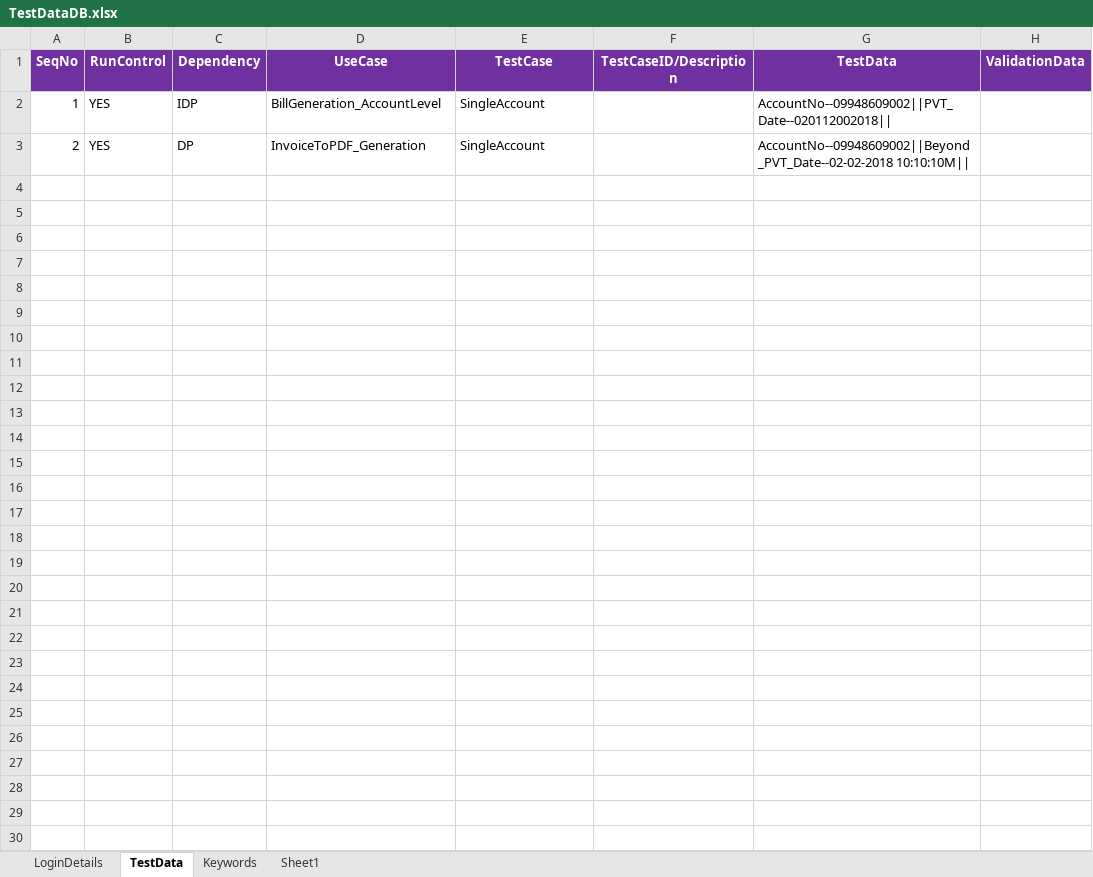
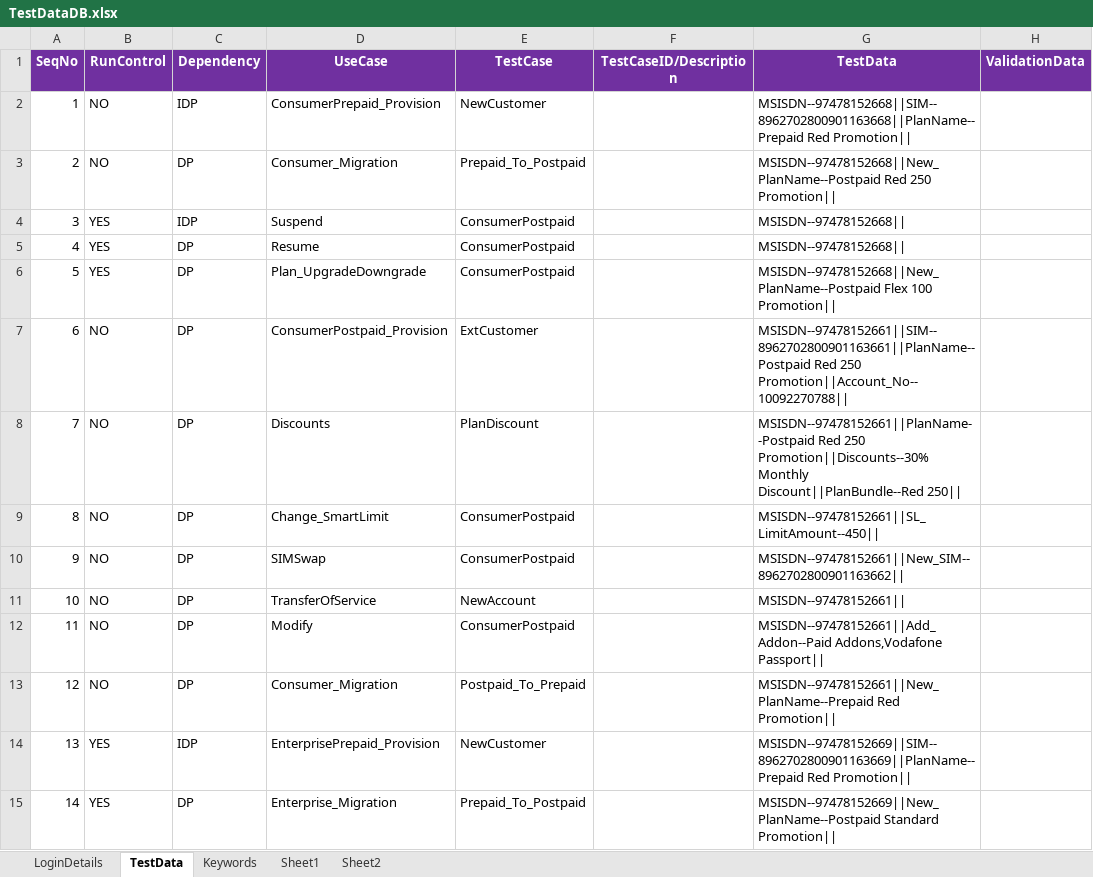
Before and after one commit to imran0404y/VFQA, an Excel workbook: Framework/Database/TestDataDB.xlsx, sheet TestData, drawn as a sheet; only a part is shown; values as stored, in another font and other column widths than the file's, no borders; the diff covers the shown part only; the diff names each change by its address in the sheet, - before the commit and + after, or states it on an @@ line.

```diff
--- a/Framework/Database/TestDataDB.xlsx (sheet TestData)
+++ b/Framework/Database/TestDataDB.xlsx (sheet TestData)
+sheet tab: Sheet2
-B2:B3 (RunControl): YES
+B2:B3 (RunControl): NO
-D2 (UseCase): BillGeneration_AccountLevel
+D2 (UseCase): ConsumerPrepaid_Provision
-E2 (TestCase): SingleAccount
+E2 (TestCase): NewCustomer
-G2 (TestData): AccountNo--09948609002||PVT_Date--020112002018||
+G2 (TestData): MSISDN--97478152668||SIM--8962702800901163668||PlanName--Prepaid Red Promotion||
-D3 (UseCase): InvoiceToPDF_Generation
+D3 (UseCase): Consumer_Migration
-E3 (TestCase): SingleAccount
+E3 (TestCase): Prepaid_To_Postpaid
-G3 (TestData): AccountNo--09948609002||Beyond_PVT_Date--02-02-2018 10:10:10M||
+G3 (TestData): MSISDN--97478152668||New_PlanName--Postpaid Red 250 Promotion||
+row 4: 3 | YES | IDP | Suspend | ConsumerPostpaid |  | MSISDN--97478152668
+row 5: 4 | YES | DP | Resume | ConsumerPostpaid |  | MSISDN--97478152668
+row 6: 5 | YES | DP | Plan_UpgradeDowngrade | ConsumerPostpaid |  | MSISDN--97478152668||New_PlanName--Postpaid Flex 100 Promotion
+row 7: 6 | NO | DP | ConsumerPostpaid_Provision | ExtCustomer |  | MSISDN--97478152661||SIM--8962702800901163661||PlanName--Postpaid Red 250 Promotion||Account_No--10092270788
+row 8: 7 | NO | DP | Discounts | PlanDiscount |  | MSISDN--97478152661||PlanName--Postpaid Red 250 Promotion||Discounts--30% Monthly Discount||PlanBundle--Red 250
+row 9: 8 | NO | DP | Change_SmartLimit | ConsumerPostpaid |  | MSISDN--97478152661||SL_LimitAmount--450
+row 10: 9 | NO | DP | SIMSwap | ConsumerPostpaid |  | MSISDN--97478152661||New_SIM--8962702800901163662
+row 11: 10 | NO | DP | TransferOfService | NewAccount |  | MSISDN--97478152661
+row 12: 11 | NO | DP | Modify | ConsumerPostpaid |  | MSISDN--97478152661||Add_Addon--Paid Addons,Vodafone Passport
+row 13: 12 | NO | DP | Consumer_Migration | Postpaid_To_Prepaid |  | MSISDN--97478152661||New_PlanName--Prepaid Red Promotion
+row 14: 13 | YES | IDP | EnterprisePrepaid_Provision | NewCustomer |  | MSISDN--97478152669||SIM--8962702800901163669||PlanName--Prepaid Red Promotion
+row 15: 14 | YES | DP | Enterprise_Migration | Prepaid_To_Postpaid |  | MSISDN--97478152669||New_PlanName--Postpaid Standard Promotion
```
Also changed, not shown: 13 added rows elsewhere in this sheet, sheet Sheet1, sheet Keywords, Directory/VFQA_TestDesign.xlsm, Framework/Storage/CommonDirectory.xlsx, 8 other files.
